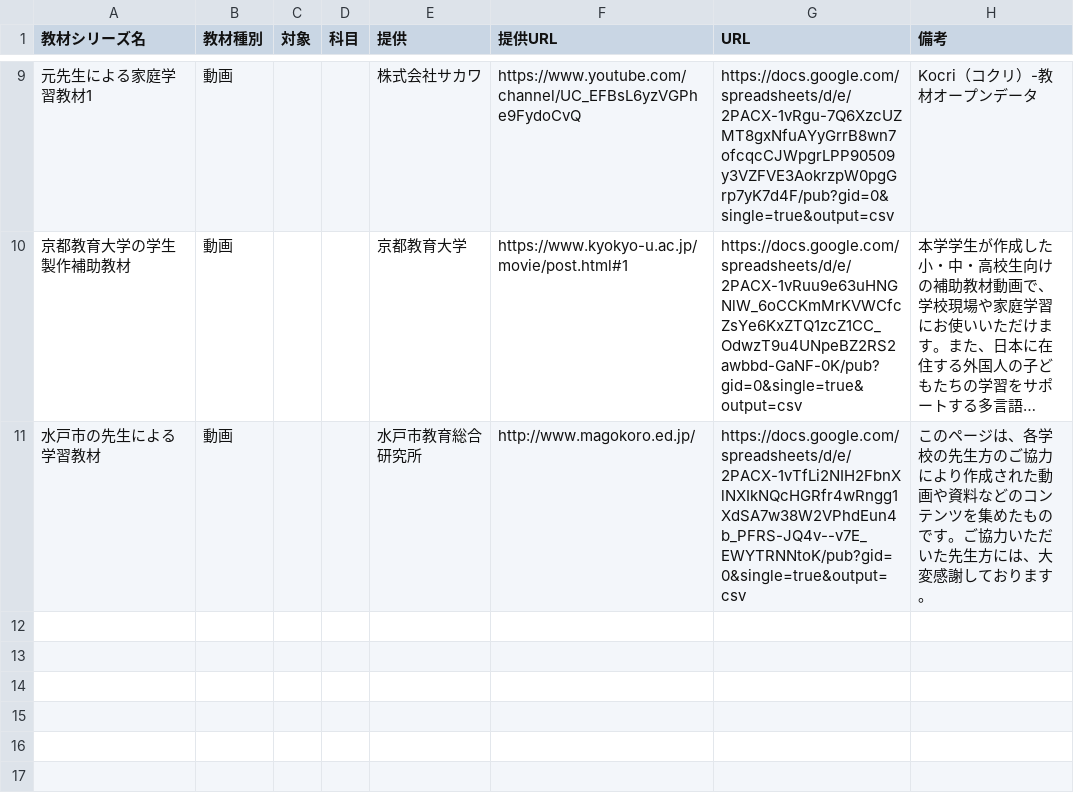
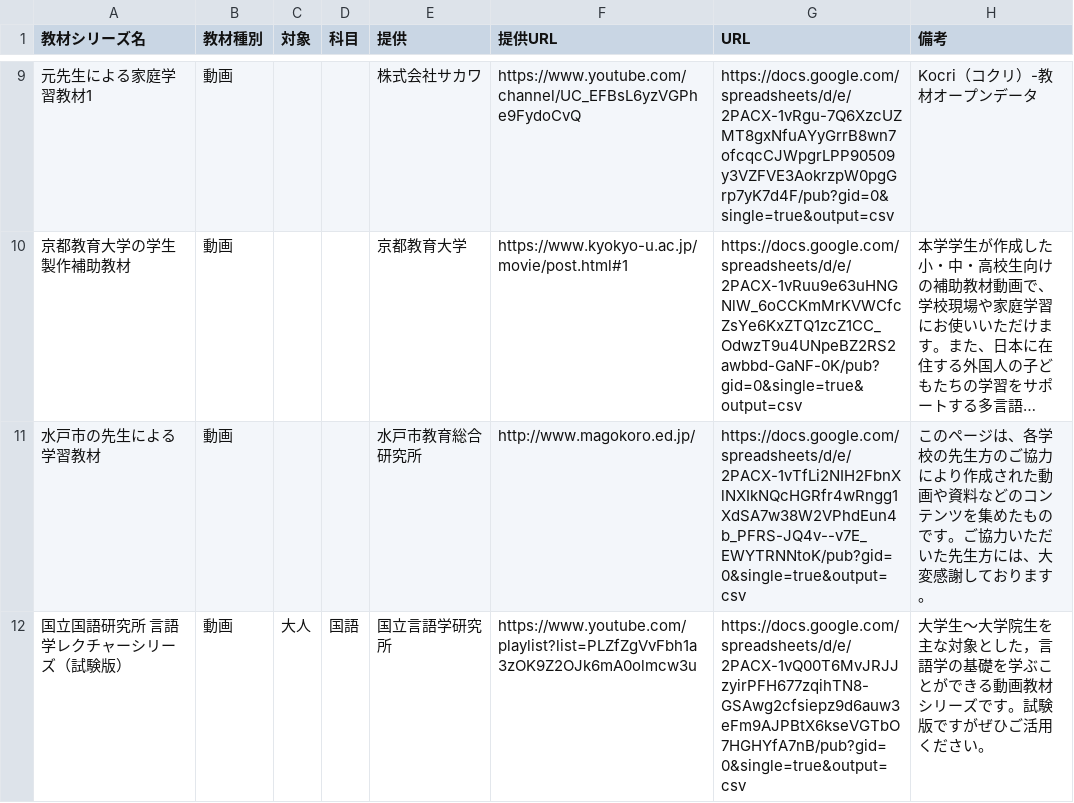
Before and after one commit to code4fukui/timetable, a CSV file: data/index.csv, drawn as a sheet; only a part is shown, gaps mark what is left out; long unchanged cells end in …; the diff names each change by its address in the sheet, - before the commit and + after, or states it on an @@ line.

```diff
--- a/data/index.csv
+++ b/data/index.csv
+row 12: 国立国語研究所 言語学レクチャーシリーズ（試験版） | 動画 | 大人 | 国語 | 国立言語学研究所 | https://www.youtube.com/playlist?list=PLZfZgVvFbh1a3zOK9Z2OJk6mA0olmcw3u | https://docs.google.com/spreadsheets/d/e/2PACX-1vQ00T6MvJRJJzyirPFH677zqihTN8-GSAwg2cfsiepz9d6auw3eFm9AJPBtX6kseVGTbO7HGHYfA7nB/pub?gid=0&single=true&output=csv | 大学生～大学院生を主な対象とした，言語学の基礎を学ぶことができる動画教材シリーズです。試験版ですがぜひご活用ください。
```
Also changed, not shown: data/funs.csv, 4 other files.
